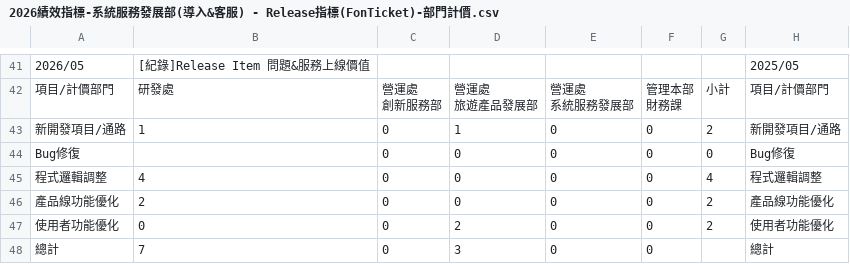
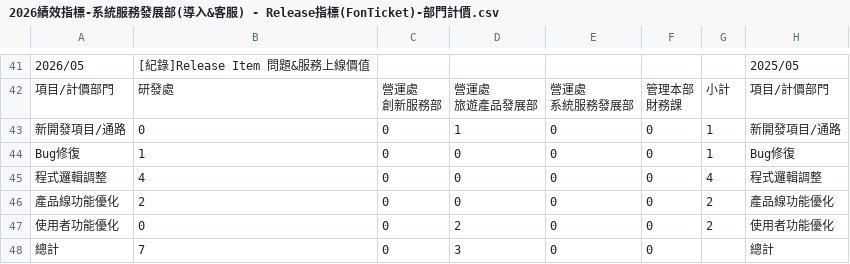
Before and after one commit to emma-collab190/dept-dashboard, a CSV file: 2026績效指標-系統服務發展部(導入&客服) - Release指標(FonTicket)-部門計價.csv, drawn as a sheet; only a part is shown, gaps mark what is left out; the diff names each change by its address in the sheet, - before the commit and + after, or states it on an @@ line.

Commit message:
Add files via upload

```diff
--- a/2026績效指標-系統服務發展部(導入&客服) - Release指標(FonTicket)-部門計價.csv
+++ b/2026績效指標-系統服務發展部(導入&客服) - Release指標(FonTicket)-部門計價.csv
-B43: 1
+B43: 0
-G43: 2
+G43: 1
-B44: (empty)
+B44: 1
-G44: 0
+G44: 1
```
